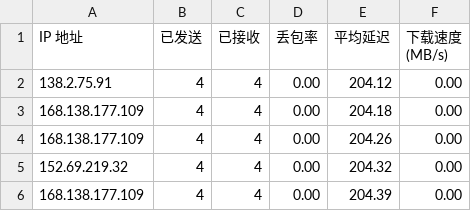
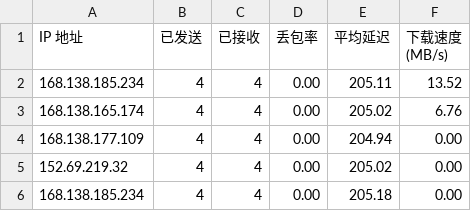
Before and after one commit to jmheqiao/CFCDN-Auto, a CSV file: CloudflareST/sg.csv, drawn as a sheet.

```diff
--- a/CloudflareST/sg.csv
+++ b/CloudflareST/sg.csv
@@ -1,6 +1,6 @@
 IP 地址,已发送,已接收,丢包率,平均延迟,下载速度 (MB/s)
-138.2.75.91,4,4,0.00,204.12,0.00
-168.138.177.109,4,4,0.00,204.18,0.00
-168.138.177.109,4,4,0.00,204.26,0.00
-152.69.219.32,4,4,0.00,204.32,0.00
-168.138.177.109,4,4,0.00,204.39,0.00
+168.138.185.234,4,4,0.00,205.11,13.52
+168.138.165.174,4,4,0.00,205.02,6.76
+168.138.177.109,4,4,0.00,204.94,0.00
+152.69.219.32,4,4,0.00,205.02,0.00
+168.138.185.234,4,4,0.00,205.18,0.00
```
Also changed, not shown: 1 other file.
